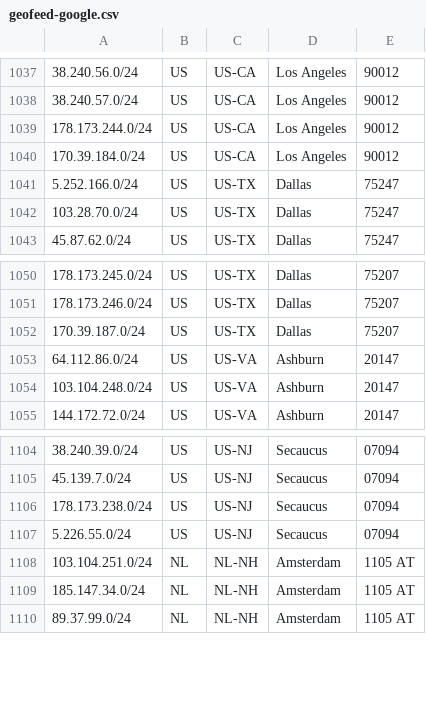
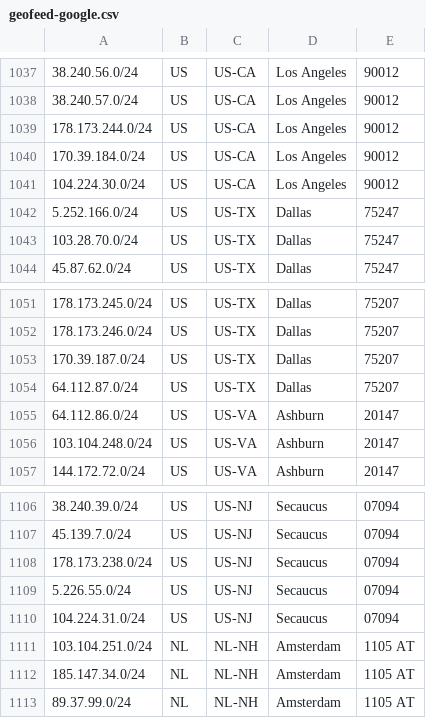
Before and after one commit to as931/geolocation, a CSV file: geofeed-google.csv, drawn as a sheet; only a part is shown, gaps mark what is left out.

```diff
--- a/geofeed-google.csv
+++ b/geofeed-google.csv
@@ -1040,2 +1040,3 @@
 170.39.184.0/24,US,US-CA,Los Angeles,90012
+104.224.30.0/24,US,US-CA,Los Angeles,90012
 5.252.166.0/24,US,US-TX,Dallas,75247
@@ -1052,2 +1053,3 @@
 170.39.187.0/24,US,US-TX,Dallas,75207
+64.112.87.0/24,US,US-TX,Dallas,75207
 64.112.86.0/24,US,US-VA,Ashburn,20147
@@ -1107,2 +1109,3 @@
 5.226.55.0/24,US,US-NJ,Secaucus,07094
+104.224.31.0/24,US,US-NJ,Secaucus,07094
 103.104.251.0/24,NL,NL-NH,Amsterdam,1105 AT
```
Also changed, not shown: geofeed.csv, 1 other file.
